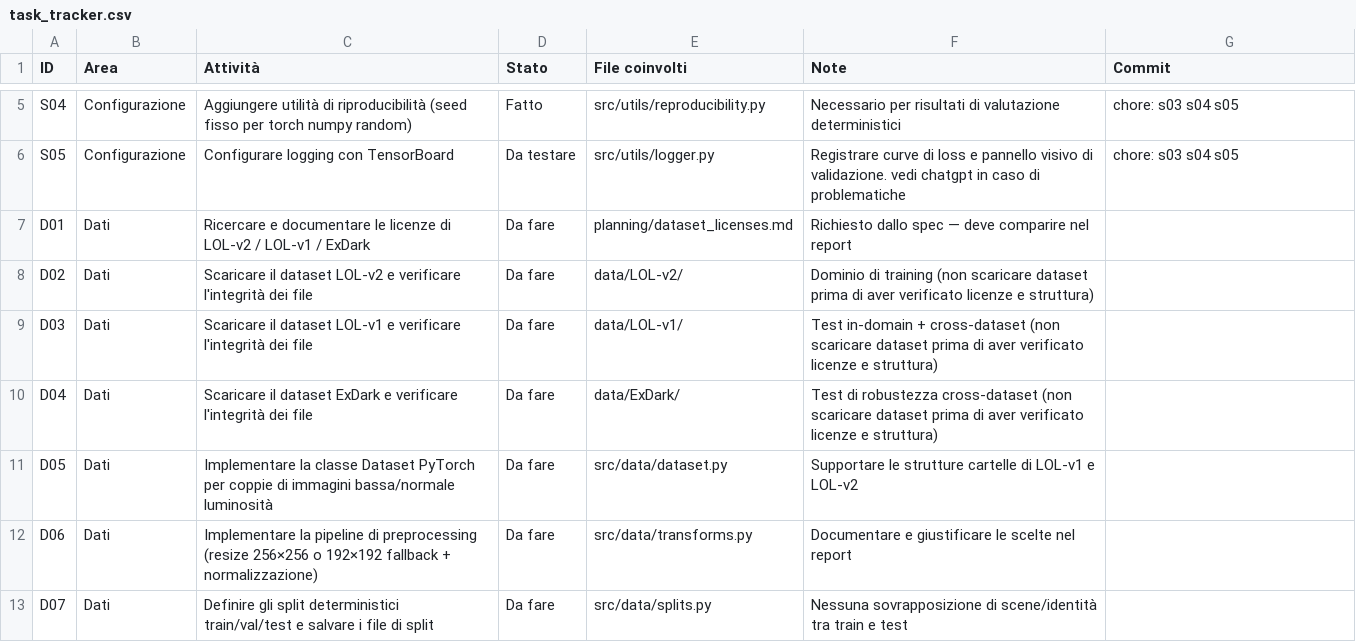
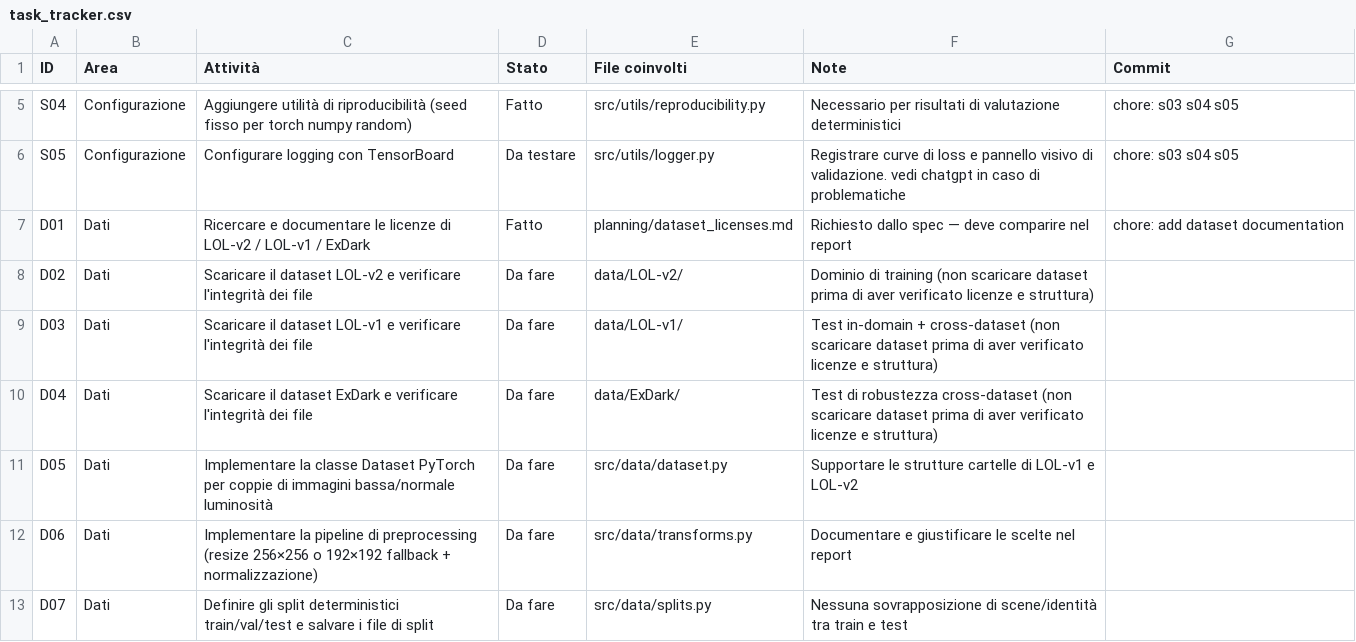
Before and after one commit to mcagnetta7/low-light-enhancement, a CSV file: planning/task_tracker.csv, drawn as a sheet; only a part is shown, gaps mark what is left out.

Commit message:
chore: add dataset documentation

```diff
--- a/planning/task_tracker.csv
+++ b/planning/task_tracker.csv
@@ -6,3 +6,3 @@ S04 , Configurazione, Aggiungere utilità di riproducibilità (seed fisso per to
 S05 , Configurazione, Configurare logging con TensorBoard                                                                         , Da testare, src/utils/logger.py                   , Registrare curve di loss e pannello visivo di validazione. vedi chatgpt in caso di problematiche                                   , chore: s03 s04 s05
-D01 , Dati          , Ricercare e documentare le licenze di LOL-v2 / LOL-v1 / ExDark                                              , Da fare   , planning/dataset_licenses.md          , Richiesto dallo spec — deve comparire nel report                                                                                   ,
+D01 , Dati          , Ricercare e documentare le licenze di LOL-v2 / LOL-v1 / ExDark                                              , Fatto   , planning/dataset_licenses.md          , Richiesto dallo spec — deve comparire nel report                                                                                   , chore: add dataset documentation
 D02 , Dati          , Scaricare il dataset LOL-v2 e verificare l'integrità dei file                                               , Da fare   , data/LOL-v2/                          , Dominio di training (non scaricare dataset prima di aver verificato licenze e struttura)                                           ,
```
Also changed, not shown: 1 other file.
